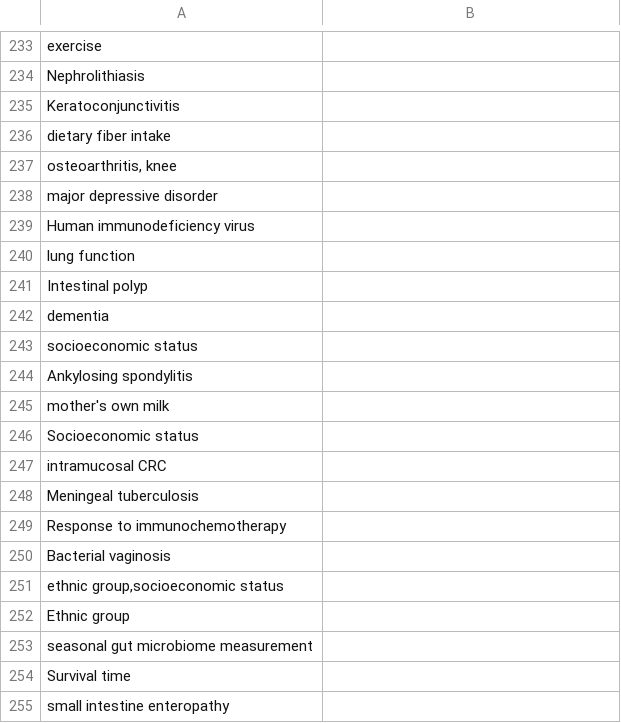
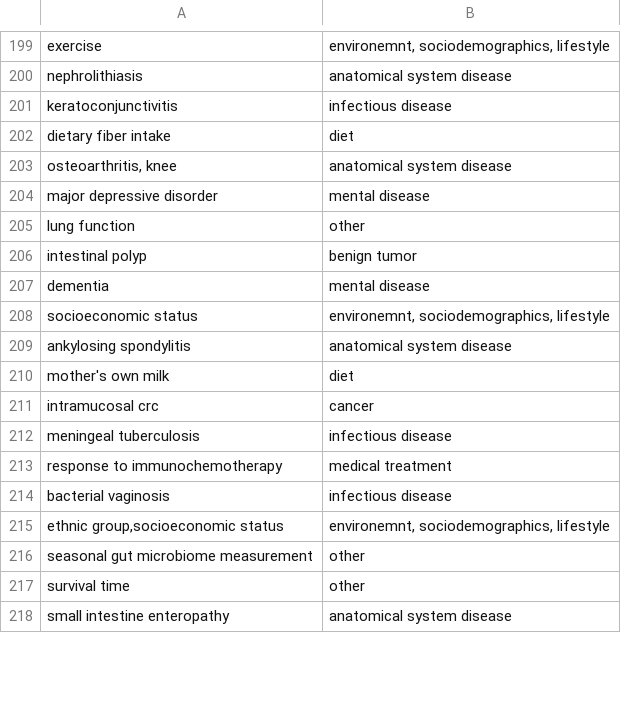
Before and after one commit to waldronlab/bugphyzzAnalyses, a TSV file: inst/extdata/condition2category.tsv, drawn as a sheet; only a part is shown, gaps mark what is left out; the diff covers the shown part only.

```diff
--- a/inst/extdata/condition2category.tsv
+++ b/inst/extdata/condition2category.tsv
@@ -233,23 +199,20 @@
-"exercise"	""
-"Nephrolithiasis"	""
-"Keratoconjunctivitis"	""
-"dietary fiber intake"	""
-"osteoarthritis, knee"	""
-"major depressive disorder"	""
-"Human immunodeficiency virus"	""
-"lung function"	""
-"Intestinal polyp"	""
-"dementia"	""
-"socioeconomic status"	""
-"Ankylosing spondylitis"	""
-"mother's own milk"	""
-"Socioeconomic status"	""
-"intramucosal CRC"	""
-"Meningeal tuberculosis"	""
-"Response to immunochemotherapy"	""
-"Bacterial vaginosis"	""
-"ethnic group,socioeconomic status"	""
-"Ethnic group"	""
-"seasonal gut microbiome measurement"	""
-"Survival time"	""
-"small intestine enteropathy"	""
+"exercise"	"environemnt, sociodemographics, lifestyle"
+"nephrolithiasis"	"anatomical system disease"
+"keratoconjunctivitis"	"infectious disease"
+"dietary fiber intake"	"diet"
+"osteoarthritis, knee"	"anatomical system disease"
+"major depressive disorder"	"mental disease"
+"lung function"	"other"
+"intestinal polyp"	"benign tumor"
+"dementia"	"mental disease"
+"socioeconomic status"	"environemnt, sociodemographics, lifestyle"
+"ankylosing spondylitis"	"anatomical system disease"
+"mother's own milk"	"diet"
+"intramucosal crc"	"cancer"
+"meningeal tuberculosis"	"infectious disease"
+"response to immunochemotherapy"	"medical treatment"
+"bacterial vaginosis"	"infectious disease"
+"ethnic group,socioeconomic status"	"environemnt, sociodemographics, lifestyle"
+"seasonal gut microbiome measurement"	"other"
+"survival time"	"other"
+"small intestine enteropathy"	"anatomical system disease"
```
Also changed, not shown: 29 added rows, 63 removed rows and 8 edited cells elsewhere in this file.
